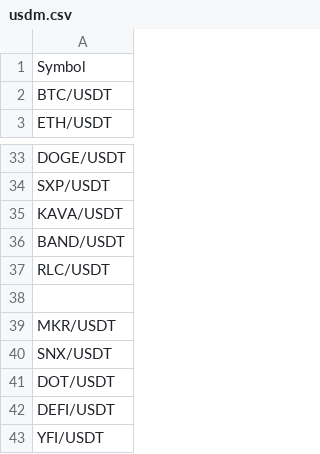
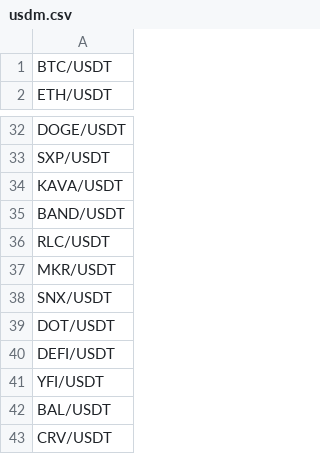
Before and after one commit to MaartenDMT/webhook, a CSV file: usdm.csv, drawn as a sheet; only a part is shown, gaps mark what is left out; the shorter side is filled out with more unchanged rows; the diff names each change by its address in the sheet, - before the commit and + after, or states it on an @@ line.

```diff
--- a/usdm.csv
+++ b/usdm.csv
-row 1: Symbol
-row 38: (empty)
```
Also changed, not shown: 1 other file.
